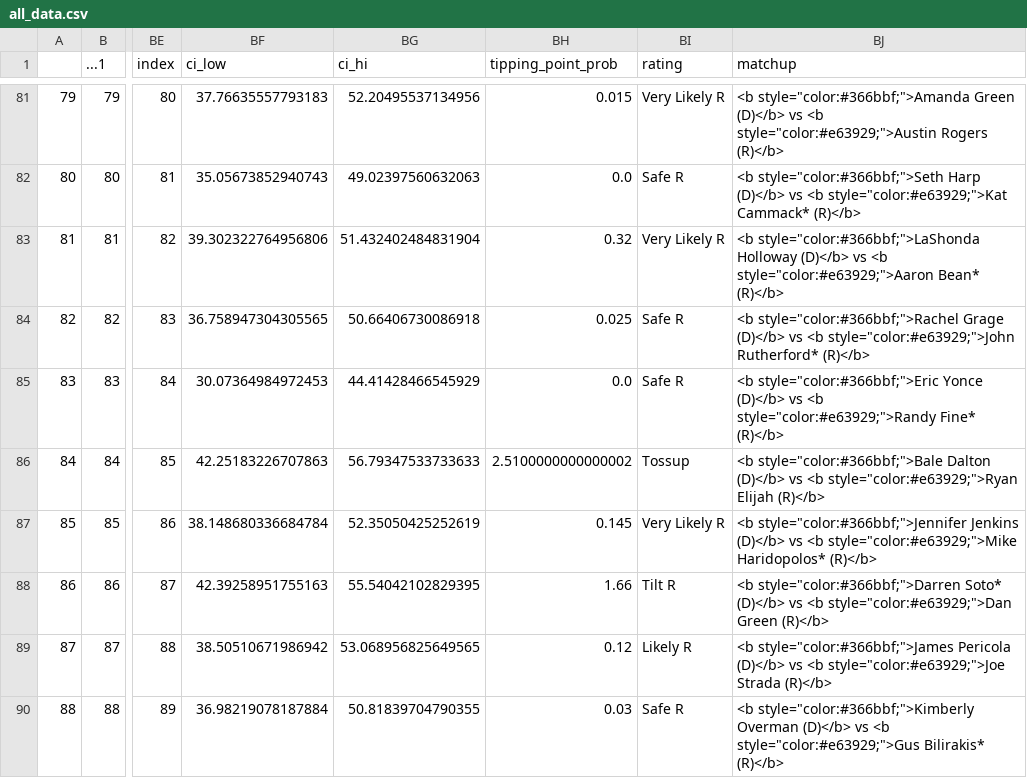
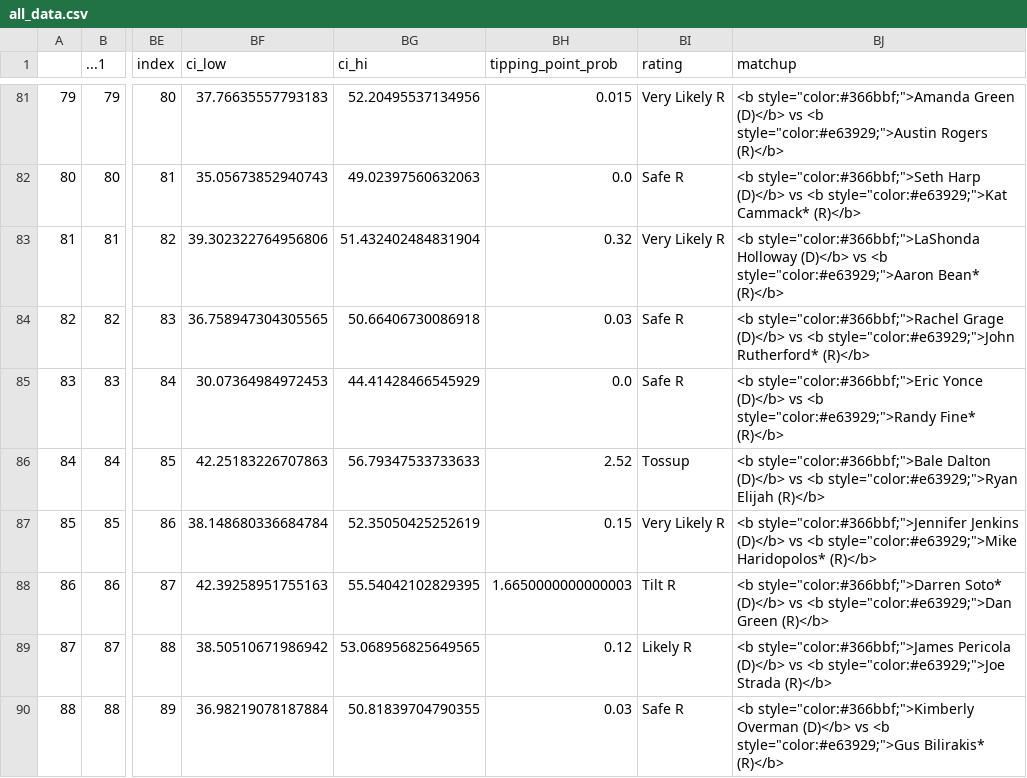
Before and after one commit to Hackquantumcpp/snoutcounter-midterms-2026-model, a CSV file: prediction/house/display_data/all_data.csv, drawn as a sheet; only a part is shown, gaps mark what is left out; the diff covers the shown part only; the diff names each change by its address in the sheet, - before the commit and + after, or states it on an @@ line.

```diff
--- a/prediction/house/display_data/all_data.csv
+++ b/prediction/house/display_data/all_data.csv
-BH84 (tipping_point_prob): 0.025
+BH84 (tipping_point_prob): 0.03
-BH86 (tipping_point_prob): 2.5100000000000002
+BH86 (tipping_point_prob): 2.52
-BH87 (tipping_point_prob): 0.145
+BH87 (tipping_point_prob): 0.15
-BH88 (tipping_point_prob): 1.66
+BH88 (tipping_point_prob): 1.6650000000000003
```
Also changed, not shown: 89 edited cells elsewhere in this file, model_output/house_predictions.csv, prediction/house/display_data/choropleth_display_data.csv, 14 other files.
